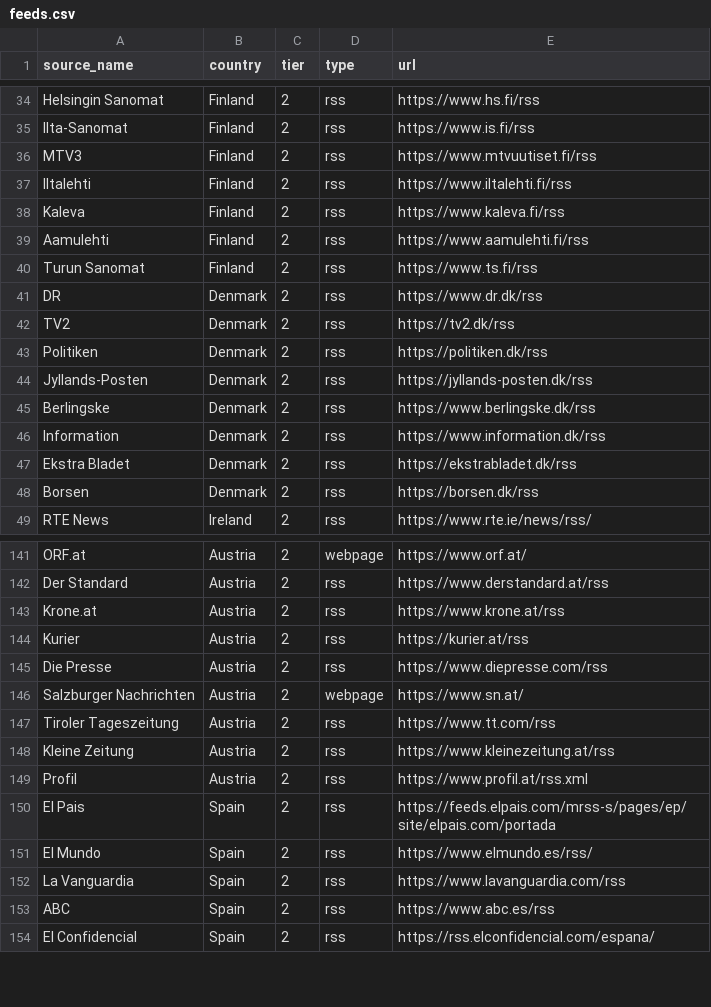
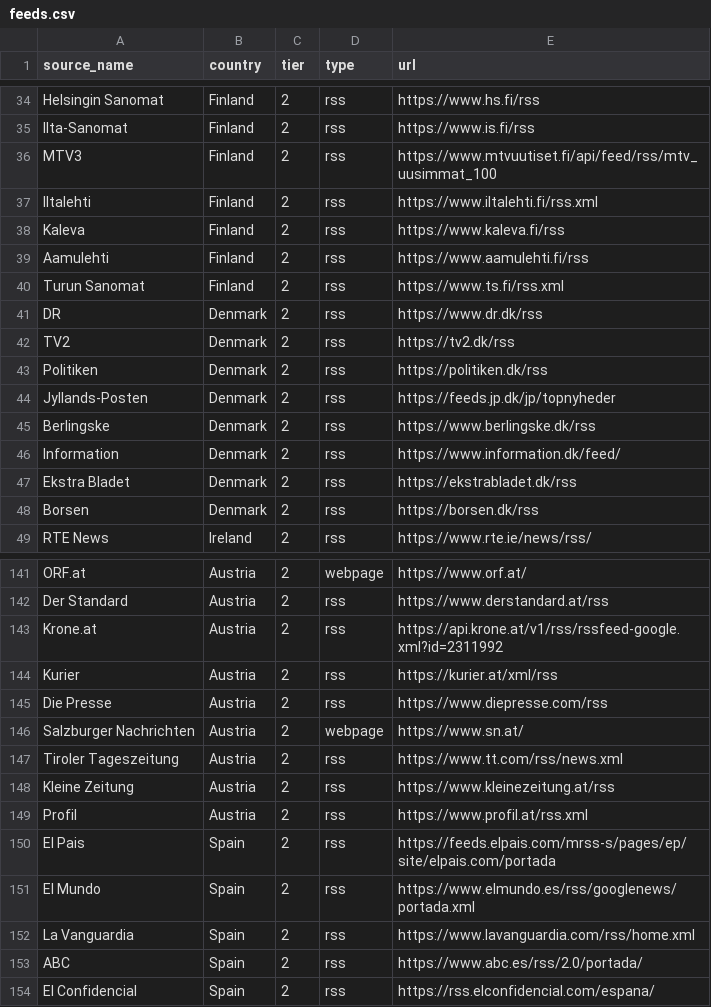
Before and after one commit to bhapram/rim-aggregator, a CSV file: feeds.csv, drawn as a sheet; only a part is shown, gaps mark what is left out; the diff covers the shown part only.

```diff
--- a/feeds.csv
+++ b/feeds.csv
@@ -35,7 +35,7 @@ Helsingin Sanomat,Finland,2,rss,https://www.hs.fi/rss
 Ilta-Sanomat,Finland,2,rss,https://www.is.fi/rss
-MTV3,Finland,2,rss,https://www.mtvuutiset.fi/rss
-Iltalehti,Finland,2,rss,https://www.iltalehti.fi/rss
+MTV3,Finland,2,rss,https://www.mtvuutiset.fi/api/feed/rss/mtv_uusimmat_100
+Iltalehti,Finland,2,rss,https://www.iltalehti.fi/rss.xml
 Kaleva,Finland,2,rss,https://www.kaleva.fi/rss
 Aamulehti,Finland,2,rss,https://www.aamulehti.fi/rss
-Turun Sanomat,Finland,2,rss,https://www.ts.fi/rss
+Turun Sanomat,Finland,2,rss,https://www.ts.fi/rss.xml
 DR,Denmark,2,rss,https://www.dr.dk/rss
@@ -43,5 +43,5 @@ TV2,Denmark,2,rss,https://tv2.dk/rss
 Politiken,Denmark,2,rss,https://politiken.dk/rss
-Jyllands-Posten,Denmark,2,rss,https://jyllands-posten.dk/rss
+Jyllands-Posten,Denmark,2,rss,https://feeds.jp.dk/jp/topnyheder
 Berlingske,Denmark,2,rss,https://www.berlingske.dk/rss
-Information,Denmark,2,rss,https://www.information.dk/rss
+Information,Denmark,2,rss,https://www.information.dk/feed/
 Ekstra Bladet,Denmark,2,rss,https://ekstrabladet.dk/rss
@@ -142,7 +142,7 @@ ORF.at,Austria,2,webpage,https://www.orf.at/
 Der Standard,Austria,2,rss,https://www.derstandard.at/rss
-Krone.at,Austria,2,rss,https://www.krone.at/rss
-Kurier,Austria,2,rss,https://kurier.at/rss
+Krone.at,Austria,2,rss,https://api.krone.at/v1/rss/rssfeed-google.xml?id=2311992
+Kurier,Austria,2,rss,https://kurier.at/xml/rss
 Die Presse,Austria,2,rss,https://www.diepresse.com/rss
 Salzburger Nachrichten,Austria,2,webpage,https://www.sn.at/
-Tiroler Tageszeitung,Austria,2,rss,https://www.tt.com/rss
+Tiroler Tageszeitung,Austria,2,rss,https://www.tt.com/rss/news.xml
 Kleine Zeitung,Austria,2,rss,https://www.kleinezeitung.at/rss
@@ -150,5 +150,5 @@ Profil,Austria,2,rss,https://www.profil.at/rss.xml
 El Pais,Spain,2,rss,https://feeds.elpais.com/mrss-s/pages/ep/site/elpais.com/portada
-El Mundo,Spain,2,rss,https://www.elmundo.es/rss/
-La Vanguardia,Spain,2,rss,https://www.lavanguardia.com/rss
-ABC,Spain,2,rss,https://www.abc.es/rss
+El Mundo,Spain,2,rss,https://www.elmundo.es/rss/googlenews/portada.xml
+La Vanguardia,Spain,2,rss,https://www.lavanguardia.com/rss/home.xml
+ABC,Spain,2,rss,https://www.abc.es/rss/2.0/portada/
 El Confidencial,Spain,2,rss,https://rss.elconfidencial.com/espana/
```
Also changed, not shown: 72 edited cells elsewhere in this file.
